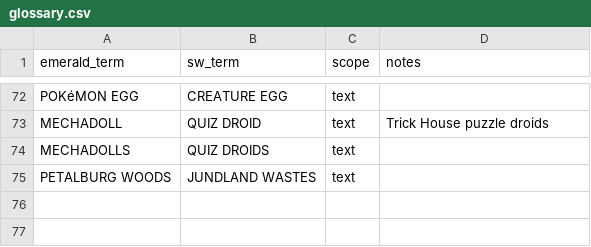
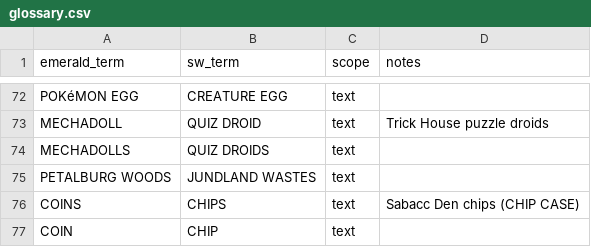
Before and after one commit to spencerlepine/emerald-sw-db, a CSV file: mapping/glossary.csv, drawn as a sheet; only a part is shown, gaps mark what is left out.

Commit message:
Curate Mos Espa, Anchorhead and the desert routes (Watto's arena, Wald's bikes, Sabacc Den, Sandcrawler)

```diff
--- a/mapping/glossary.csv
+++ b/mapping/glossary.csv
@@ -75 +75,3 @@ MECHADOLLS,QUIZ DROIDS,text,
 PETALBURG WOODS,JUNDLAND WASTES,text,
+COINS,CHIPS,text,Sabacc Den chips (CHIP CASE)
+COIN,CHIP,text,
```
Also changed, not shown: database/build_info.csv, database/text_terms.csv, 5 other files.
